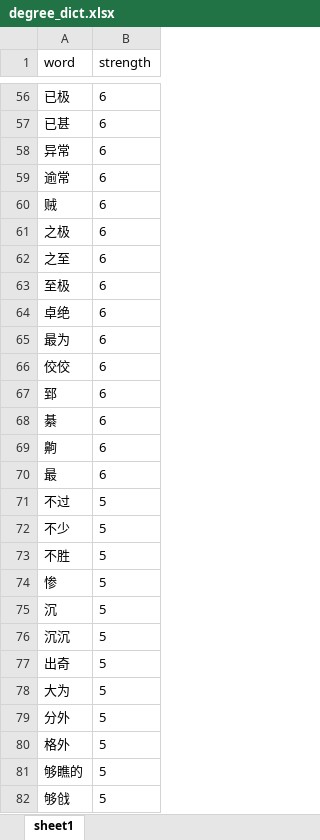
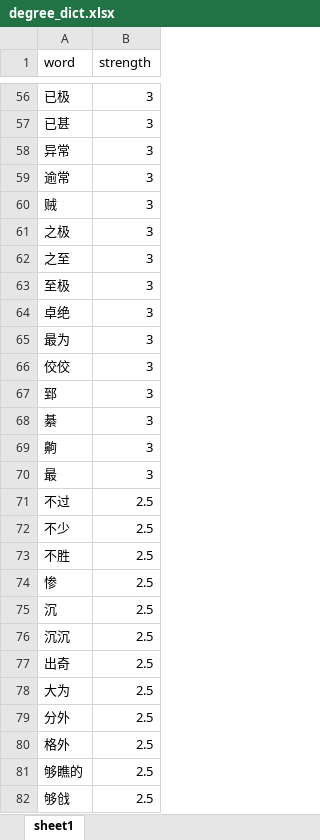
Before and after one commit to jeffmxh/emotion_analyse_py, an Excel workbook: degree_dict.xlsx, sheet sheet1, drawn as a sheet; only a part is shown, gaps mark what is left out; values as stored, in another font and other column widths than the file's, no borders; the diff covers the shown part only; the diff names each change by its address in the sheet, - before the commit and + after, or states it on an @@ line.

```diff
--- a/degree_dict.xlsx (sheet sheet1)
+++ b/degree_dict.xlsx (sheet sheet1)
-B56:B70 (strength): 6
+B56:B70 (strength): 3
-B71:B82 (strength): 5
+B71:B82 (strength): 2.5
```
Also changed, not shown: 173 edited cells elsewhere in this sheet.
